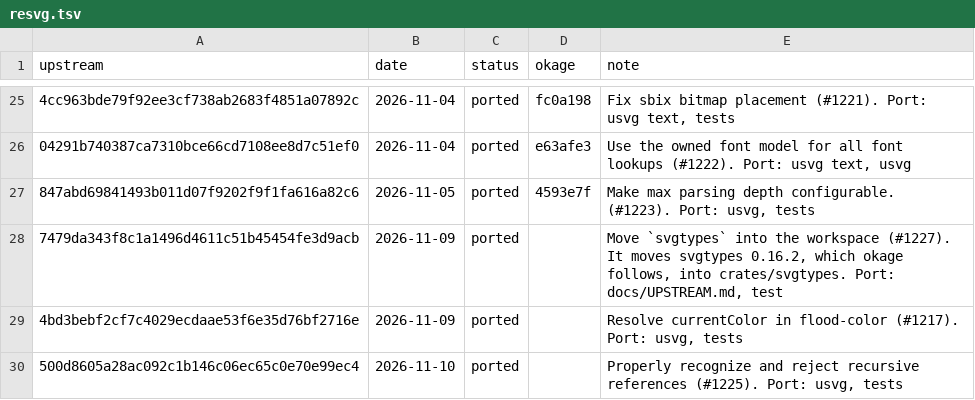
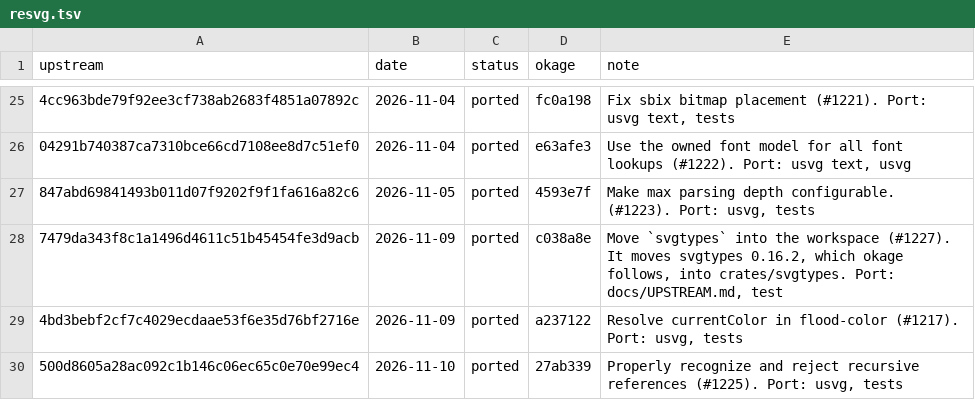
Before and after one commit to xo/okage, a TSV file: docs/upstream/resvg.tsv, drawn as a sheet; only a part is shown, gaps mark what is left out; the diff names each change by its address in the sheet, - before the commit and + after, or states it on an @@ line.

```diff
--- a/docs/upstream/resvg.tsv
+++ b/docs/upstream/resvg.tsv
-D28 (okage): (empty)
+D28 (okage): c038a8e
-D29 (okage): (empty)
+D29 (okage): a237122
-D30 (okage): (empty)
+D30 (okage): 27ab339
```
Also changed, not shown: 6 other files.
